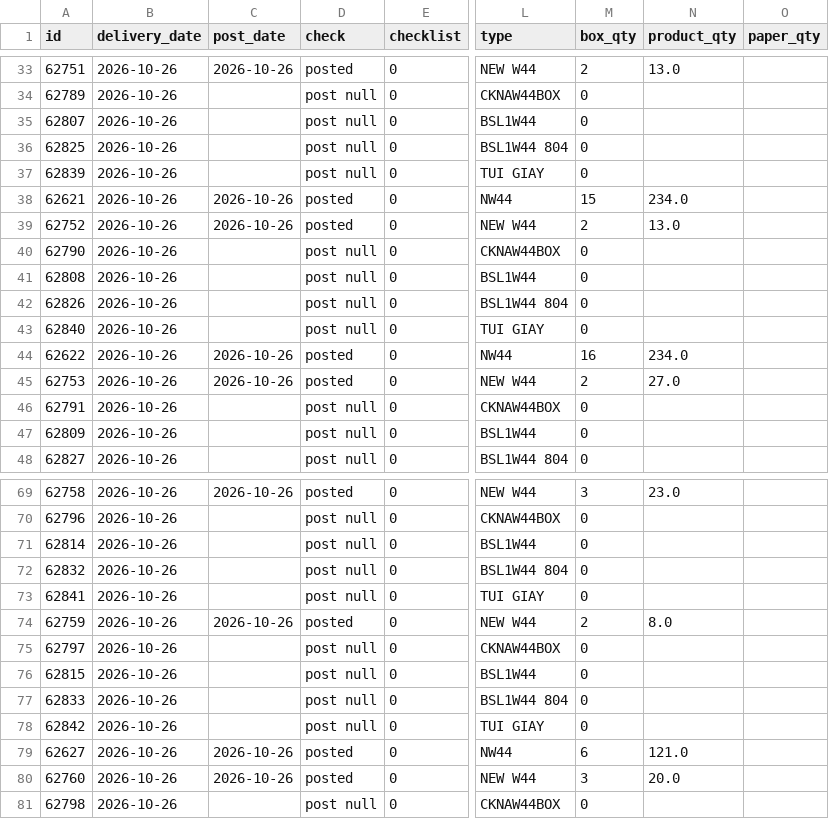
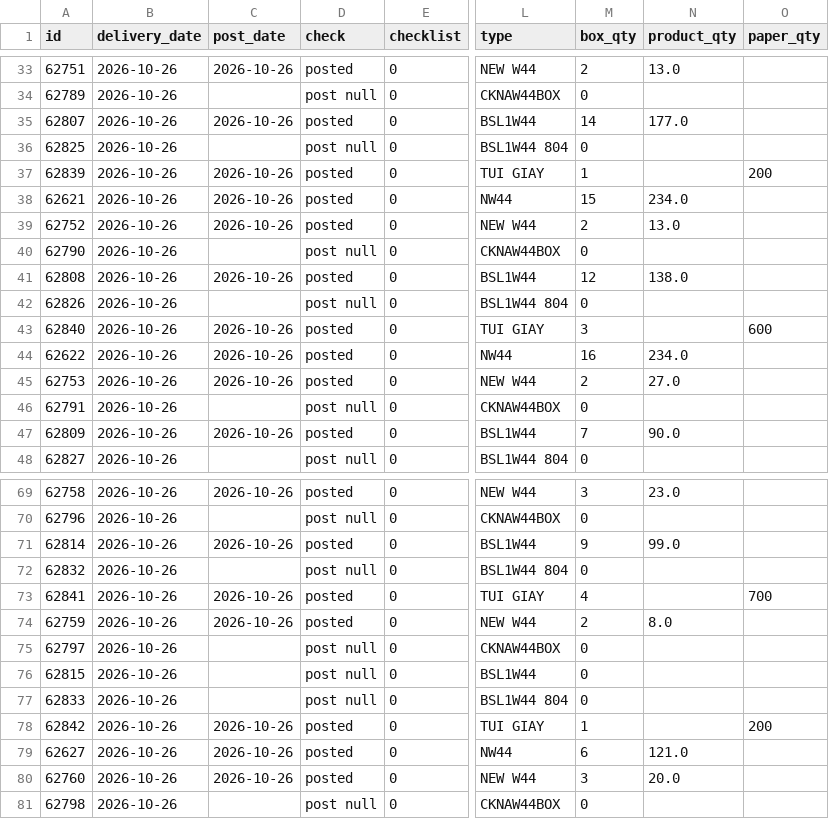
Before and after one commit to thuanmaison113-boop/report, a CSV file: outbound.csv, drawn as a sheet; only a part is shown, gaps mark what is left out; the diff covers the shown part only; the diff names each change by its address in the sheet, - before the commit and + after, or states it on an @@ line.

Commit message:
Update data 2026-10-26 11:40

```diff
--- a/outbound.csv
+++ b/outbound.csv
-C35 (post_date): (empty)
+C35 (post_date): 2026-10-26
-D35 (check): post null
+D35 (check): posted
-M35 (box_qty): 0
+M35 (box_qty): 14
-N35 (product_qty): (empty)
+N35 (product_qty): 177.0
-C37 (post_date): (empty)
+C37 (post_date): 2026-10-26
-D37 (check): post null
+D37 (check): posted
-M37 (box_qty): 0
+M37 (box_qty): 1
-O37 (paper_qty): (empty)
+O37 (paper_qty): 200
-C41 (post_date): (empty)
+C41 (post_date): 2026-10-26
-D41 (check): post null
+D41 (check): posted
-M41 (box_qty): 0
+M41 (box_qty): 12
-N41 (product_qty): (empty)
+N41 (product_qty): 138.0
-C43 (post_date): (empty)
+C43 (post_date): 2026-10-26
-D43 (check): post null
+D43 (check): posted
-M43 (box_qty): 0
+M43 (box_qty): 3
-O43 (paper_qty): (empty)
+O43 (paper_qty): 600
-C47 (post_date): (empty)
+C47 (post_date): 2026-10-26
-D47 (check): post null
+D47 (check): posted
-M47 (box_qty): 0
+M47 (box_qty): 7
-N47 (product_qty): (empty)
+N47 (product_qty): 90.0
-C71 (post_date): (empty)
+C71 (post_date): 2026-10-26
-D71 (check): post null
+D71 (check): posted
-M71 (box_qty): 0
+M71 (box_qty): 9
-N71 (product_qty): (empty)
+N71 (product_qty): 99.0
-C73 (post_date): (empty)
+C73 (post_date): 2026-10-26
-D73 (check): post null
+D73 (check): posted
-M73 (box_qty): 0
+M73 (box_qty): 4
-O73 (paper_qty): (empty)
+O73 (paper_qty): 700
-C78 (post_date): (empty)
+C78 (post_date): 2026-10-26
-D78 (check): post null
+D78 (check): posted
-M78 (box_qty): 0
+M78 (box_qty): 1
-O78 (paper_qty): (empty)
+O78 (paper_qty): 200
```
Also changed, not shown: 15 edited cells elsewhere in this file, inbound.csv.
